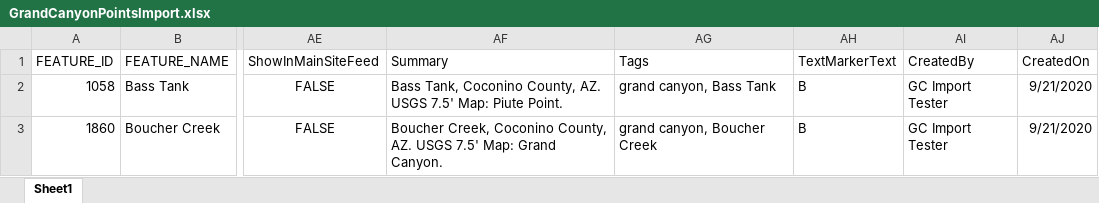
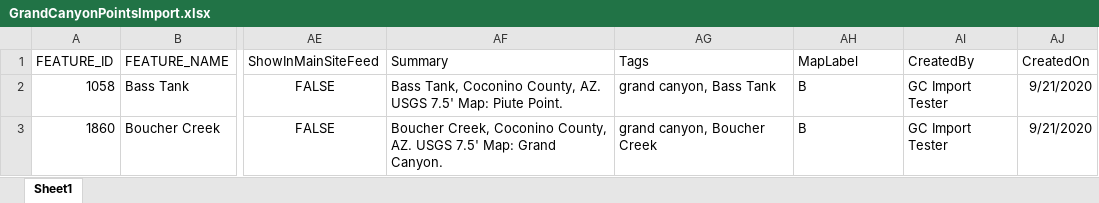
Before and after one commit to cmiles/PointlessWaymarksProject02, an Excel workbook: PointlessWaymarks.CmsTests/TestMedia/GrandCanyonPointsImport.xlsx, sheet Sheet1, drawn as a sheet; only a part is shown, gaps mark what is left out; values as stored, in another font and other column widths than the file's, no borders; table styles not drawn; the diff names each change by its address in the sheet, - before the commit and + after, or states it on an @@ line.

Commit message:
Improvements and Bug Fixes for Point Map, Integrate Point Labels
TextMarkerText is renamed to MapLabel and the feature is built out to include better map presentation.
Points had an error with the link protocol being doubled - fixed.
Single Lines didn't have a name pop up - fixed by added a property to the generated GeoJson.
SinglePointDiv had an error - the text caption for the map wasn't rendered correctly.

FossilOrigin-Name: e4c09648497966b17b356502fb836fe99d747fb5a32e4a3721238033cb96a5cf

```diff
--- a/PointlessWaymarks.CmsTests/TestMedia/GrandCanyonPointsImport.xlsx (sheet Sheet1)
+++ b/PointlessWaymarks.CmsTests/TestMedia/GrandCanyonPointsImport.xlsx (sheet Sheet1)
-AH1: TextMarkerText
+AH1: MapLabel
```
Also changed, not shown: 15 other files.
